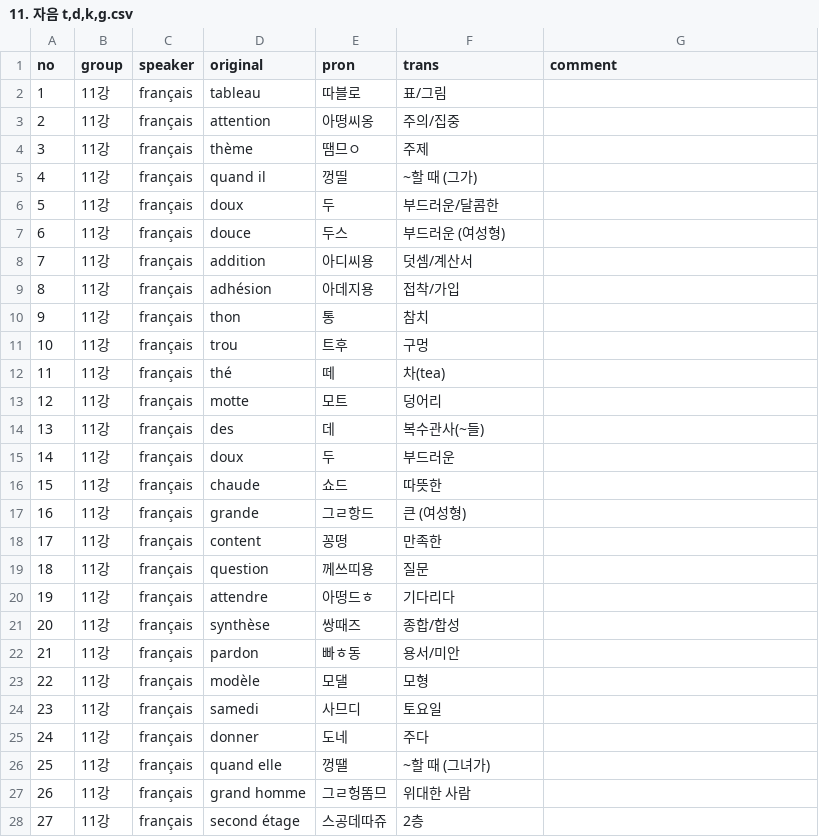
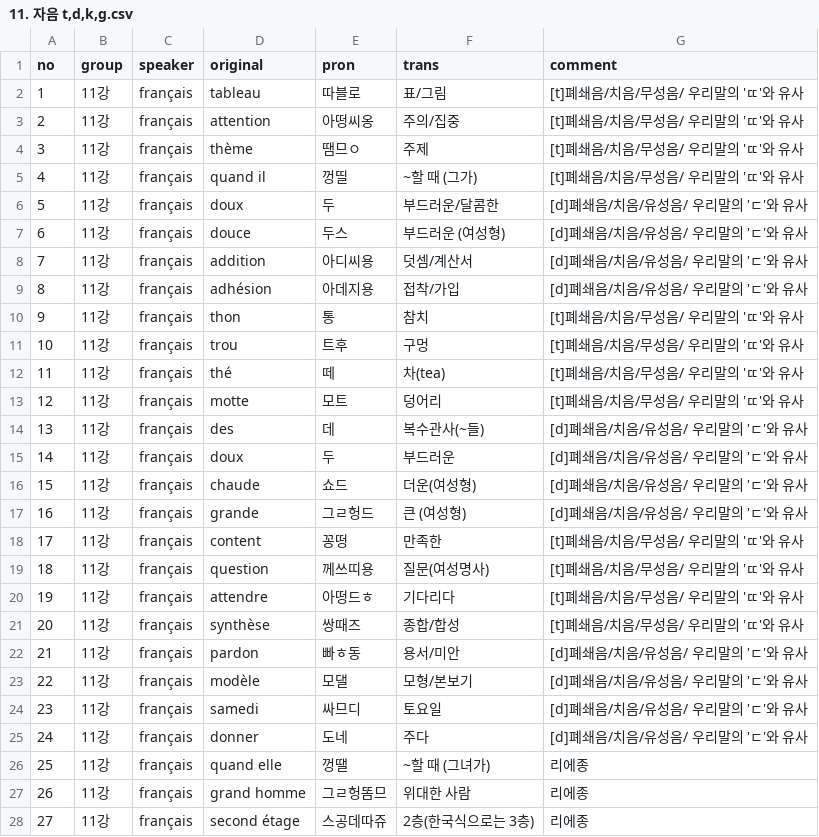
Before and after one commit to moonIsMyFriend/lang.github.io, a CSV file: fr/kn/pron/11. 자음 t,d,k,g.csv, drawn as a sheet; only a part is shown; the diff covers the shown part only.

Commit message:
11강 내용 수정

```diff
--- a/fr/kn/pron/11. 자음 t,d,k,g.csv
+++ b/fr/kn/pron/11. 자음 t,d,k,g.csv
@@ -1,28 +1,28 @@
 no,group,speaker,original,pron,trans,comment
-1,11강,français,tableau,따블로,표/그림,
-2,11강,français,attention,아떵씨옹,주의/집중,
-3,11강,français,thème,땜므ㅇ,주제,
-4,11강,français,quand il,껑띨,~할 때 (그가),
-5,11강,français,doux,두,부드러운/달콤한,
-6,11강,français,douce,두스,부드러운 (여성형),
-7,11강,français,addition,아디씨용,덧셈/계산서,
-8,11강,français,adhésion,아데지용,접착/가입,
-9,11강,français,thon,통,참치,
-10,11강,français,trou,트후,구멍,
-11,11강,français,thé,떼,차(tea),
-12,11강,français,motte,모트,덩어리,
-13,11강,français,des,데,복수관사(~들),
-14,11강,français,doux,두,부드러운,
-15,11강,français,chaude,쇼드,따뜻한,
-16,11강,français,grande,그ㄹ항드,큰 (여성형),
-17,11강,français,content,꽁떵,만족한,
-18,11강,français,question,께쓰띠용,질문,
-19,11강,français,attendre,아떵드ㅎ,기다리다,
-20,11강,français,synthèse,쌍때즈,종합/합성,
-21,11강,français,pardon,빠ㅎ동,용서/미안,
-22,11강,français,modèle,모댈,모형,
-23,11강,français,samedi,사므디,토요일,
-24,11강,français,donner,도네,주다,
-25,11강,français,quand elle,껑땔,~할 때 (그녀가),
-26,11강,français,grand homme,그ㄹ헝똠므,위대한 사람,
-27,11강,français,second étage,스공데따쥬,2층,
+1,11강,français,tableau,따블로,표/그림, [t]폐쇄음/치음/무성음/ 우리말의 'ㄸ'와 유사
+2,11강,français,attention,아떵씨옹,주의/집중,[t]폐쇄음/치음/무성음/ 우리말의 'ㄸ'와 유사
+3,11강,français,thème,땜므ㅇ,주제,[t]폐쇄음/치음/무성음/ 우리말의 'ㄸ'와 유사
+4,11강,français,quand il,껑띨,~할 때 (그가),[t]폐쇄음/치음/무성음/ 우리말의 'ㄸ'와 유사
+5,11강,français,doux,두,부드러운/달콤한,[d]폐쇄음/치음/유성음/ 우리말의 'ㄷ'와 유사
+6,11강,français,douce,두스,부드러운 (여성형),[d]폐쇄음/치음/유성음/ 우리말의 'ㄷ'와 유사
+7,11강,français,addition,아디씨용,덧셈/계산서,[d]폐쇄음/치음/유성음/ 우리말의 'ㄷ'와 유사
+8,11강,français,adhésion,아데지용,접착/가입,[d]폐쇄음/치음/유성음/ 우리말의 'ㄷ'와 유사
+9,11강,français,thon,통,참치,[t]폐쇄음/치음/무성음/ 우리말의 'ㄸ'와 유사
+10,11강,français,trou,트후,구멍,[t]폐쇄음/치음/무성음/ 우리말의 'ㄸ'와 유사
+11,11강,français,thé,떼,차(tea),[t]폐쇄음/치음/무성음/ 우리말의 'ㄸ'와 유사
+12,11강,français,motte,모트,덩어리,[t]폐쇄음/치음/무성음/ 우리말의 'ㄸ'와 유사
+13,11강,français,des,데,복수관사(~들),[d]폐쇄음/치음/유성음/ 우리말의 'ㄷ'와 유사
+14,11강,français,doux,두,부드러운,[d]폐쇄음/치음/유성음/ 우리말의 'ㄷ'와 유사
+15,11강,français,chaude,쇼드,더운(여성형),[d]폐쇄음/치음/유성음/ 우리말의 'ㄷ'와 유사
+16,11강,français,grande,그ㄹ헝드,큰 (여성형),[d]폐쇄음/치음/유성음/ 우리말의 'ㄷ'와 유사
+17,11강,français,content,꽁떵,만족한,[t]폐쇄음/치음/무성음/ 우리말의 'ㄸ'와 유사
+18,11강,français,question,께쓰띠용,질문(여성명사),[t]폐쇄음/치음/무성음/ 우리말의 'ㄸ'와 유사
+19,11강,français,attendre,아떵드ㅎ,기다리다,[t]폐쇄음/치음/무성음/ 우리말의 'ㄸ'와 유사
+20,11강,français,synthèse,쌍때즈,종합/합성,[t]폐쇄음/치음/무성음/ 우리말의 'ㄸ'와 유사
+21,11강,français,pardon,빠ㅎ동,용서/미안,[d]폐쇄음/치음/유성음/ 우리말의 'ㄷ'와 유사
+22,11강,français,modèle,모댈,모형/본보기,[d]폐쇄음/치음/유성음/ 우리말의 'ㄷ'와 유사
+23,11강,français,samedi,싸므디,토요일,[d]폐쇄음/치음/유성음/ 우리말의 'ㄷ'와 유사
+24,11강,français,donner,도네,주다,[d]폐쇄음/치음/유성음/ 우리말의 'ㄷ'와 유사
+25,11강,français,quand elle,껑땔,~할 때 (그녀가),리에종
+26,11강,français,grand homme,그ㄹ헝똠므,위대한 사람,리에종
+27,11강,français,second étage,스공데따쥬,2층(한국식으로는 3층),리에종
```
Also changed, not shown: 5 removed rows and 38 edited cells elsewhere in this file.
